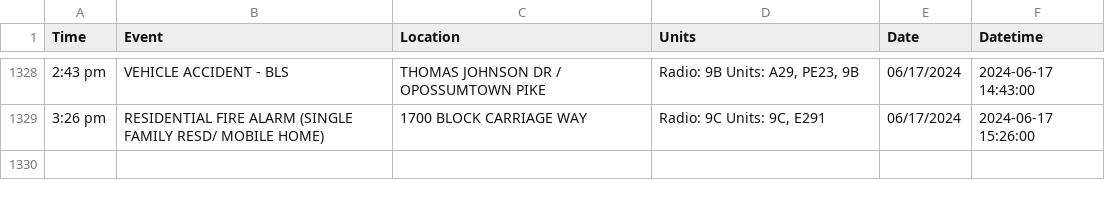
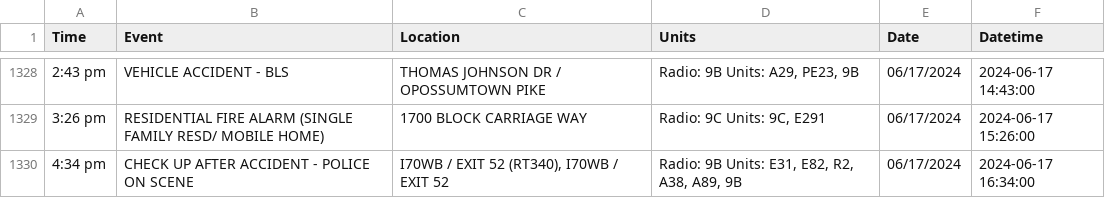
Before and after one commit to NewsAppsUMD/fredscanner, a CSV file: incidents.csv, drawn as a sheet; only a part is shown, gaps mark what is left out.

```diff
--- a/incidents.csv
+++ b/incidents.csv
@@ -1329 +1329,2 @@ Time,Event,Location,Units,Date,Datetime
 3:26 pm,RESIDENTIAL FIRE ALARM (SINGLE FAMILY RESD/ MOBILE HOME),1700 BLOCK CARRIAGE WAY,"Radio: 9C Units: 9C, E291",06/17/2024,2024-06-17 15:26:00
+4:34 pm,CHECK UP AFTER ACCIDENT - POLICE ON SCENE,"I70WB / EXIT 52 (RT340), I70WB / EXIT 52","Radio: 9B Units: E31, E82, R2, A38, A89, 9B",06/17/2024,2024-06-17 16:34:00
```
Also changed, not shown: 1 other file.
